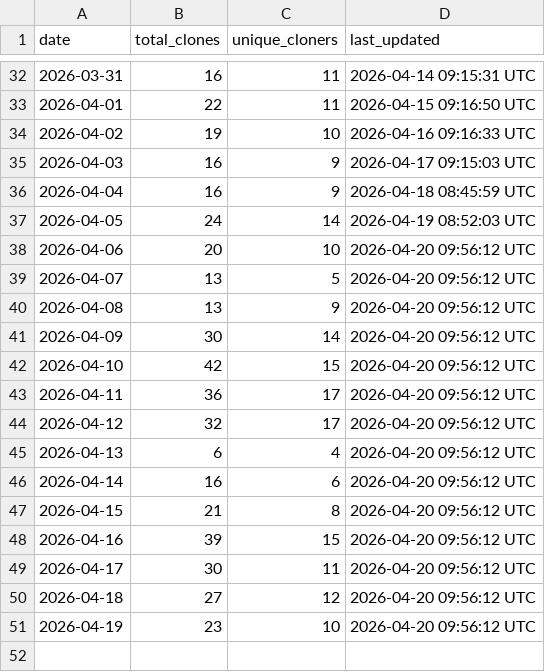
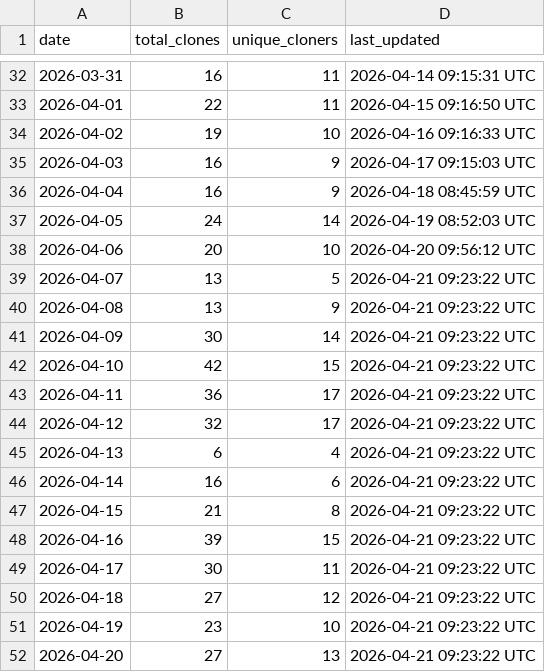
Before and after one commit to robotmcp/robotmcp_server, a CSV file: .metrics/daily_clone_metrics.csv, drawn as a sheet; only a part is shown, gaps mark what is left out.

```diff
--- a/.metrics/daily_clone_metrics.csv
+++ b/.metrics/daily_clone_metrics.csv
@@ -38,14 +38,15 @@ date,total_clones,unique_cloners,last_updated
 2026-04-06,20,10,2026-04-20 09:56:12 UTC
-2026-04-07,13,5,2026-04-20 09:56:12 UTC
-2026-04-08,13,9,2026-04-20 09:56:12 UTC
-2026-04-09,30,14,2026-04-20 09:56:12 UTC
-2026-04-10,42,15,2026-04-20 09:56:12 UTC
-2026-04-11,36,17,2026-04-20 09:56:12 UTC
-2026-04-12,32,17,2026-04-20 09:56:12 UTC
-2026-04-13,6,4,2026-04-20 09:56:12 UTC
-2026-04-14,16,6,2026-04-20 09:56:12 UTC
-2026-04-15,21,8,2026-04-20 09:56:12 UTC
-2026-04-16,39,15,2026-04-20 09:56:12 UTC
-2026-04-17,30,11,2026-04-20 09:56:12 UTC
-2026-04-18,27,12,2026-04-20 09:56:12 UTC
-2026-04-19,23,10,2026-04-20 09:56:12 UTC
+2026-04-07,13,5,2026-04-21 09:23:22 UTC
+2026-04-08,13,9,2026-04-21 09:23:22 UTC
+2026-04-09,30,14,2026-04-21 09:23:22 UTC
+2026-04-10,42,15,2026-04-21 09:23:22 UTC
+2026-04-11,36,17,2026-04-21 09:23:22 UTC
+2026-04-12,32,17,2026-04-21 09:23:22 UTC
+2026-04-13,6,4,2026-04-21 09:23:22 UTC
+2026-04-14,16,6,2026-04-21 09:23:22 UTC
+2026-04-15,21,8,2026-04-21 09:23:22 UTC
+2026-04-16,39,15,2026-04-21 09:23:22 UTC
+2026-04-17,30,11,2026-04-21 09:23:22 UTC
+2026-04-18,27,12,2026-04-21 09:23:22 UTC
+2026-04-19,23,10,2026-04-21 09:23:22 UTC
+2026-04-20,27,13,2026-04-21 09:23:22 UTC
```
Also changed, not shown: .metrics/rolling_14d_clone_metrics.csv.
